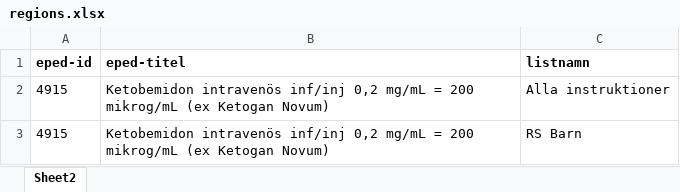
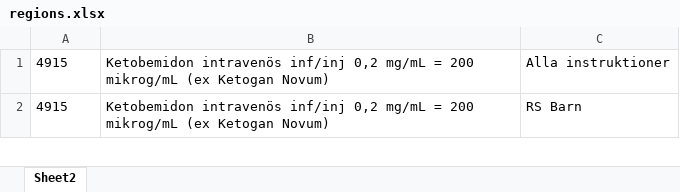
Before and after one commit to RasmussBrodin/Print_app, an Excel workbook: regions.xlsx, sheet Sheet2, drawn as a sheet; only a part is shown; values as stored, in another font and other column widths than the file's, no borders; the diff names each change by its address in the sheet, - before the commit and + after, or states it on an @@ line.

Commit message:
search based on region done

```diff
--- a/regions.xlsx (sheet Sheet2)
+++ b/regions.xlsx (sheet Sheet2)
-row 1: eped-id | eped-titel | listnamn
```
Also changed, not shown: 4 other files.
